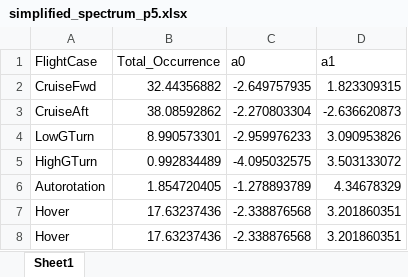
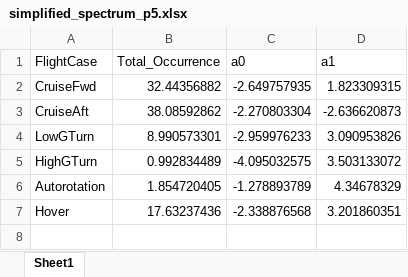
Before and after one commit to dkaralekian/amortisseur, an Excel workbook: simplified_spectrum_p5.xlsx, sheet Sheet1, drawn as a sheet; values as stored, in another font and other column widths than the file's, no borders; the diff names each change by its address in the sheet, - before the commit and + after, or states it on an @@ line.

```diff
--- a/simplified_spectrum_p5.xlsx (sheet Sheet1)
+++ b/simplified_spectrum_p5.xlsx (sheet Sheet1)
-row 8: Hover | 17.63237436 | -2.338876568 | 3.201860351
```
Also changed, not shown: 4 other files.
